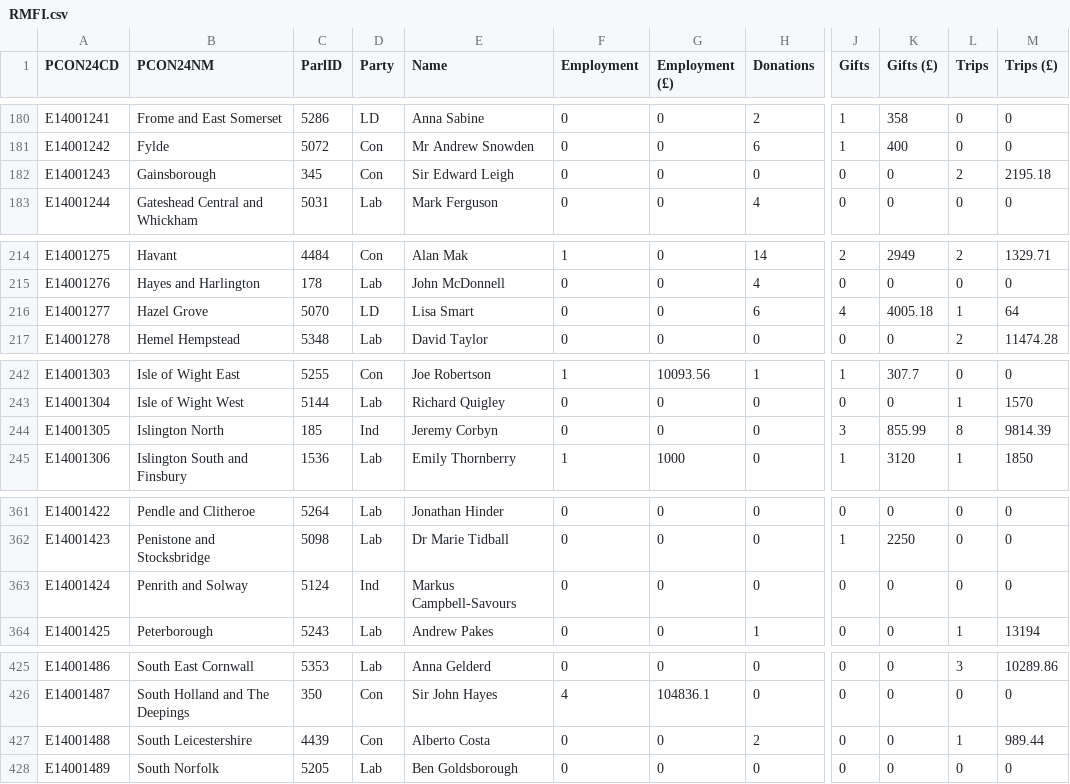
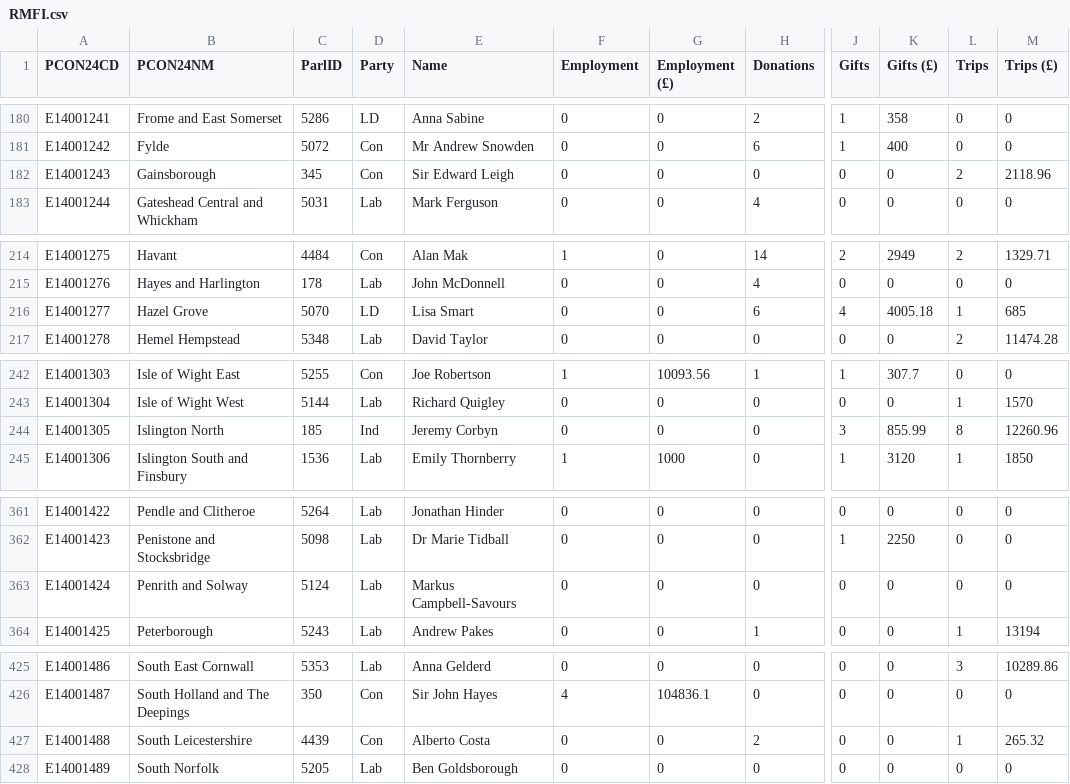
Before and after one commit to open-innovations/constituencies, a CSV file: src/themes/society/mps-financial-interests/_data/release/RMFI.csv, drawn as a sheet; only a part is shown, gaps mark what is left out; the diff covers the shown part only; the diff names each change by its address in the sheet, - before the commit and + after, or states it on an @@ line.

```diff
--- a/src/themes/society/mps-financial-interests/_data/release/RMFI.csv
+++ b/src/themes/society/mps-financial-interests/_data/release/RMFI.csv
-M182 (Trips (£)): 2195.18
+M182 (Trips (£)): 2118.96
-M216 (Trips (£)): 64
+M216 (Trips (£)): 685
-M244 (Trips (£)): 9814.39
+M244 (Trips (£)): 12260.96
-D363 (Party): Ind
+D363 (Party): Lab
-M427 (Trips (£)): 989.44
+M427 (Trips (£)): 265.32
```
Also changed, not shown: 10 edited cells elsewhere in this file, lookups/current-MPs.csv, 1 other file.
